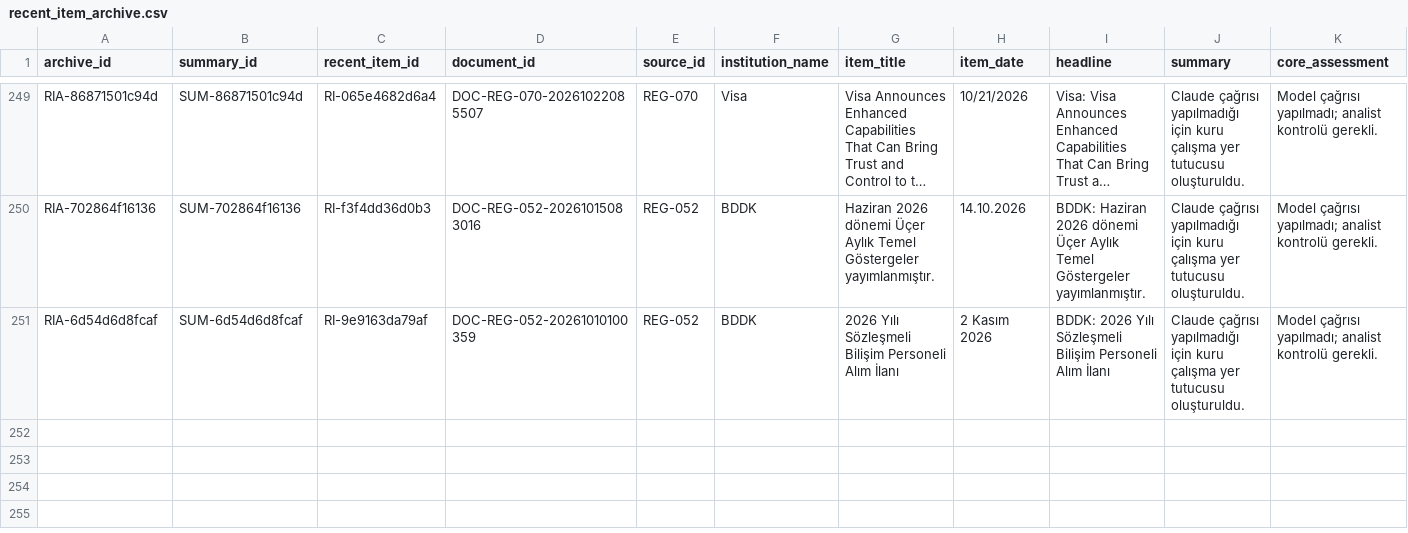
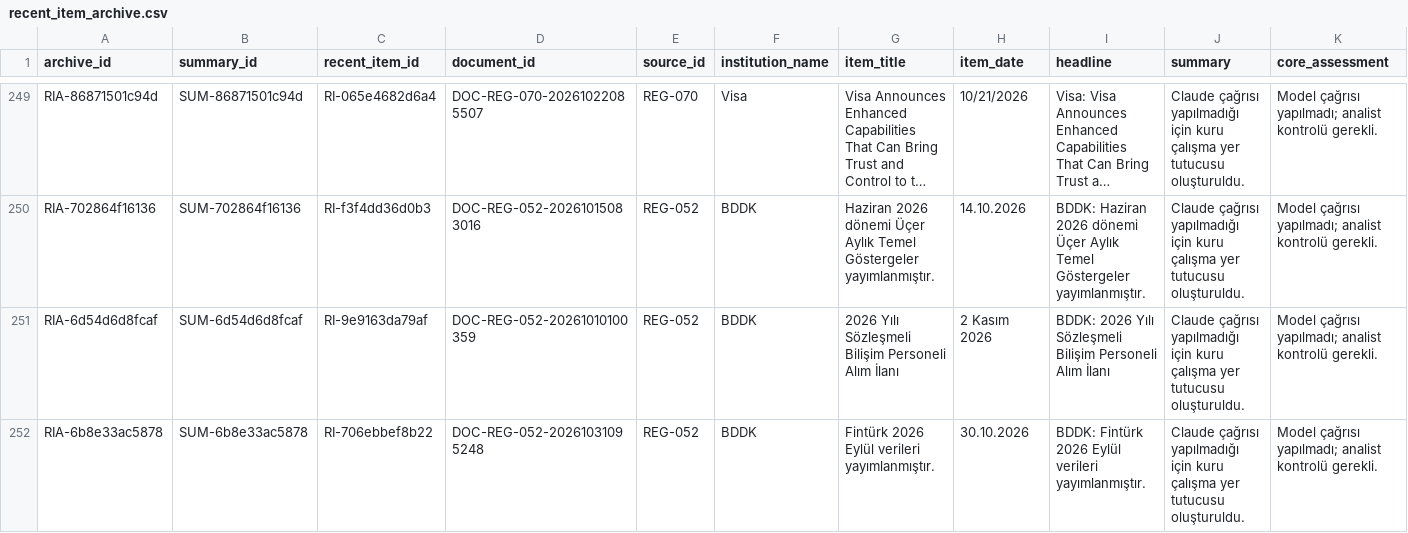
Before and after one commit to ekowiggins-dotcom/ardakobibenchmark, a CSV file: data/recent_item_archive.csv, drawn as a sheet; only a part is shown, gaps mark what is left out; long unchanged cells end in …; rows hold the shown columns only; the diff names each change by its address in the sheet, - before the commit and + after, or states it on an @@ line.

```diff
--- a/data/recent_item_archive.csv
+++ b/data/recent_item_archive.csv
+row 252: RIA-6b8e33ac5878 | SUM-6b8e33ac5878 | RI-706ebbef8b22 | DOC-REG-052-20261031095248 | REG-052 | BDDK | Fintürk 2026 Eylül verileri yayımlanmıştır. | 30.10.2026 | BDDK: Fintürk 2026 Eylül verileri yayımlanmıştır. | Claude çağrısı yapılmadığı için kuru çalışma yer tutucusu oluşturuldu. | Model çağrısı yapılmadı; analist kontrolü gerekli.
```
Also changed, not shown: data/development_cluster_review_queue.csv, data/development_clusters.csv, 11 other files.
